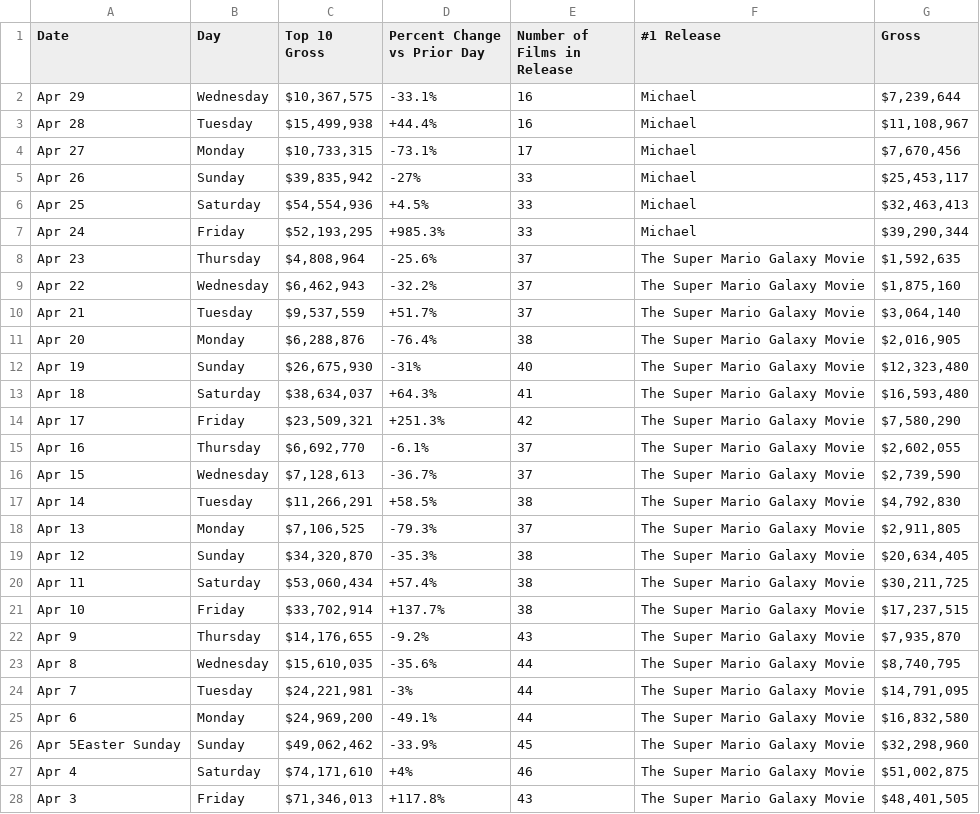
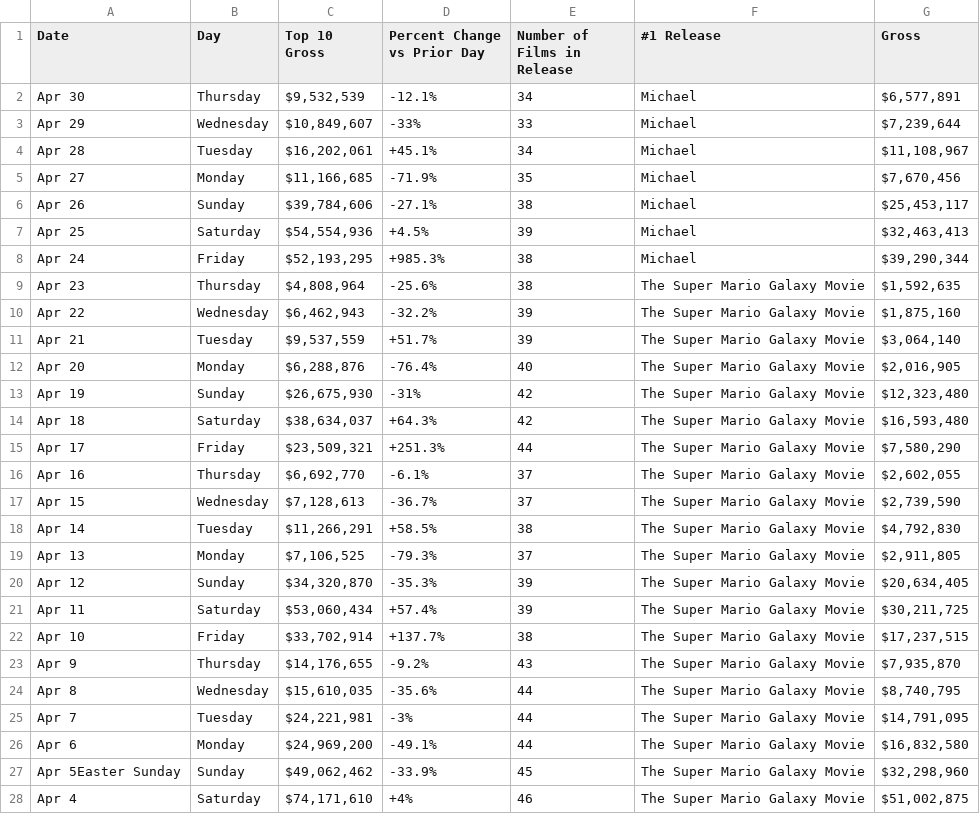
Before and after one commit to kylieklifton/Domestic-US-Box-Office, a CSV file: box-office.csv, drawn as a sheet; only a part is shown; the shorter side is filled out with more unchanged rows.

```diff
--- a/box-office.csv
+++ b/box-office.csv
@@ -1,15 +1,16 @@
 Date,Day,Top 10 Gross,Percent Change vs Prior Day,Number of Films in Release,#1 Release,Gross
-Apr 29,Wednesday,"$10,367,575",-33.1%,16,Michael,"$7,239,644"
-Apr 28,Tuesday,"$15,499,938",+44.4%,16,Michael,"$11,108,967"
-Apr 27,Monday,"$10,733,315",-73.1%,17,Michael,"$7,670,456"
-Apr 26,Sunday,"$39,835,942",-27%,33,Michael,"$25,453,117"
-Apr 25,Saturday,"$54,554,936",+4.5%,33,Michael,"$32,463,413"
-Apr 24,Friday,"$52,193,295",+985.3%,33,Michael,"$39,290,344"
-Apr 23,Thursday,"$4,808,964",-25.6%,37,The Super Mario Galaxy Movie,"$1,592,635"
-Apr 22,Wednesday,"$6,462,943",-32.2%,37,The Super Mario Galaxy Movie,"$1,875,160"
-Apr 21,Tuesday,"$9,537,559",+51.7%,37,The Super Mario Galaxy Movie,"$3,064,140"
-Apr 20,Monday,"$6,288,876",-76.4%,38,The Super Mario Galaxy Movie,"$2,016,905"
-Apr 19,Sunday,"$26,675,930",-31%,40,The Super Mario Galaxy Movie,"$12,323,480"
-Apr 18,Saturday,"$38,634,037",+64.3%,41,The Super Mario Galaxy Movie,"$16,593,480"
-Apr 17,Friday,"$23,509,321",+251.3%,42,The Super Mario Galaxy Movie,"$7,580,290"
+Apr 30,Thursday,"$9,532,539",-12.1%,34,Michael,"$6,577,891"
+Apr 29,Wednesday,"$10,849,607",-33%,33,Michael,"$7,239,644"
+Apr 28,Tuesday,"$16,202,061",+45.1%,34,Michael,"$11,108,967"
+Apr 27,Monday,"$11,166,685",-71.9%,35,Michael,"$7,670,456"
+Apr 26,Sunday,"$39,784,606",-27.1%,38,Michael,"$25,453,117"
+Apr 25,Saturday,"$54,554,936",+4.5%,39,Michael,"$32,463,413"
+Apr 24,Friday,"$52,193,295",+985.3%,38,Michael,"$39,290,344"
+Apr 23,Thursday,"$4,808,964",-25.6%,38,The Super Mario Galaxy Movie,"$1,592,635"
+Apr 22,Wednesday,"$6,462,943",-32.2%,39,The Super Mario Galaxy Movie,"$1,875,160"
+Apr 21,Tuesday,"$9,537,559",+51.7%,39,The Super Mario Galaxy Movie,"$3,064,140"
+Apr 20,Monday,"$6,288,876",-76.4%,40,The Super Mario Galaxy Movie,"$2,016,905"
+Apr 19,Sunday,"$26,675,930",-31%,42,The Super Mario Galaxy Movie,"$12,323,480"
+Apr 18,Saturday,"$38,634,037",+64.3%,42,The Super Mario Galaxy Movie,"$16,593,480"
+Apr 17,Friday,"$23,509,321",+251.3%,44,The Super Mario Galaxy Movie,"$7,580,290"
 Apr 16,Thursday,"$6,692,770",-6.1%,37,The Super Mario Galaxy Movie,"$2,602,055"
@@ -18,4 +19,4 @@ Apr 14,Tuesday,"$11,266,291",+58.5%,38,The Super Mario Galaxy Movie,"$4,792,830"
 Apr 13,Monday,"$7,106,525",-79.3%,37,The Super Mario Galaxy Movie,"$2,911,805"
-Apr 12,Sunday,"$34,320,870",-35.3%,38,The Super Mario Galaxy Movie,"$20,634,405"
-Apr 11,Saturday,"$53,060,434",+57.4%,38,The Super Mario Galaxy Movie,"$30,211,725"
+Apr 12,Sunday,"$34,320,870",-35.3%,39,The Super Mario Galaxy Movie,"$20,634,405"
+Apr 11,Saturday,"$53,060,434",+57.4%,39,The Super Mario Galaxy Movie,"$30,211,725"
 Apr 10,Friday,"$33,702,914",+137.7%,38,The Super Mario Galaxy Movie,"$17,237,515"
```
